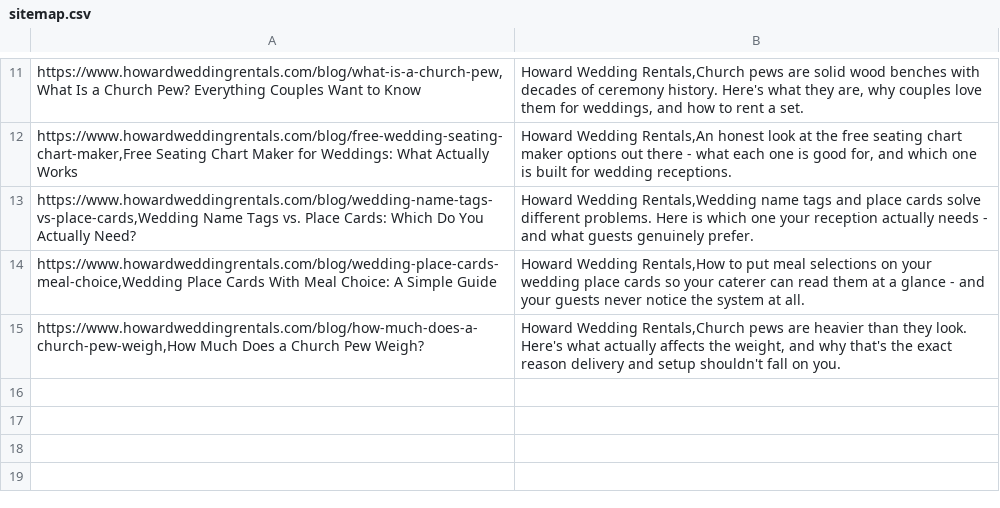
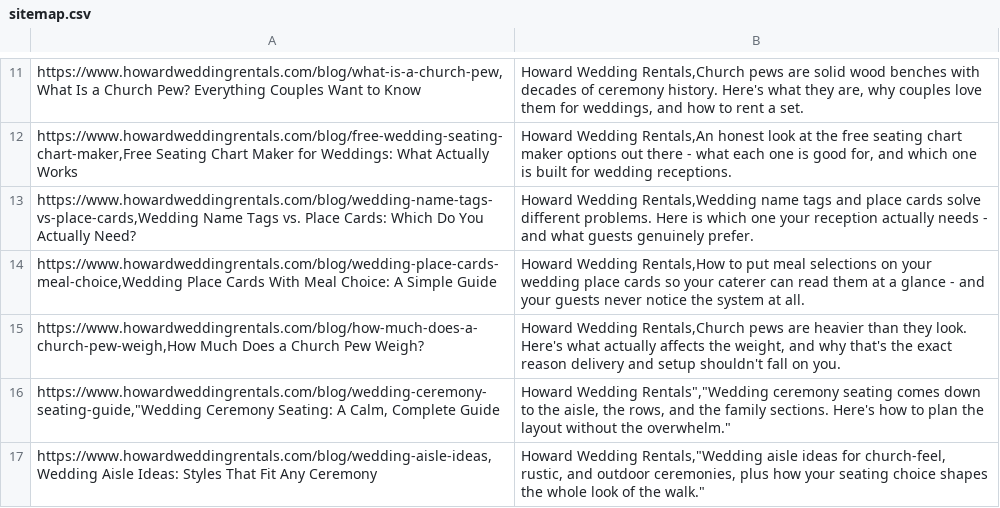
Before and after one commit to RookiePython21/howard_wedding_rentalss, a CSV file: .claude/skills/article-writer/references/sitemap.csv, drawn as a sheet; only a part is shown, gaps mark what is left out; the diff names each change by its address in the sheet, - before the commit and + after, or states it on an @@ line.

```diff
--- a/.claude/skills/article-writer/references/sitemap.csv
+++ b/.claude/skills/article-writer/references/sitemap.csv
+row 16: https://www.howardweddingrentals.com/blog/wedding-ceremony-seating-guide,"Wedding Ceremony Seating: A Calm, Complete Guide | Howard Wedding Rentals","Wedding ceremony seating comes down to the aisle, the rows, and the family sections. Here's how to plan the layout without the overwhelm."
+row 17: https://www.howardweddingrentals.com/blog/wedding-aisle-ideas,Wedding Aisle Ideas: Styles That Fit Any Ceremony | Howard Wedding Rentals,"Wedding aisle ideas for church-feel, rustic, and outdoor ceremonies, plus how your seating choice shapes the whole look of the walk."
```
Also changed, not shown: 5 other files.
